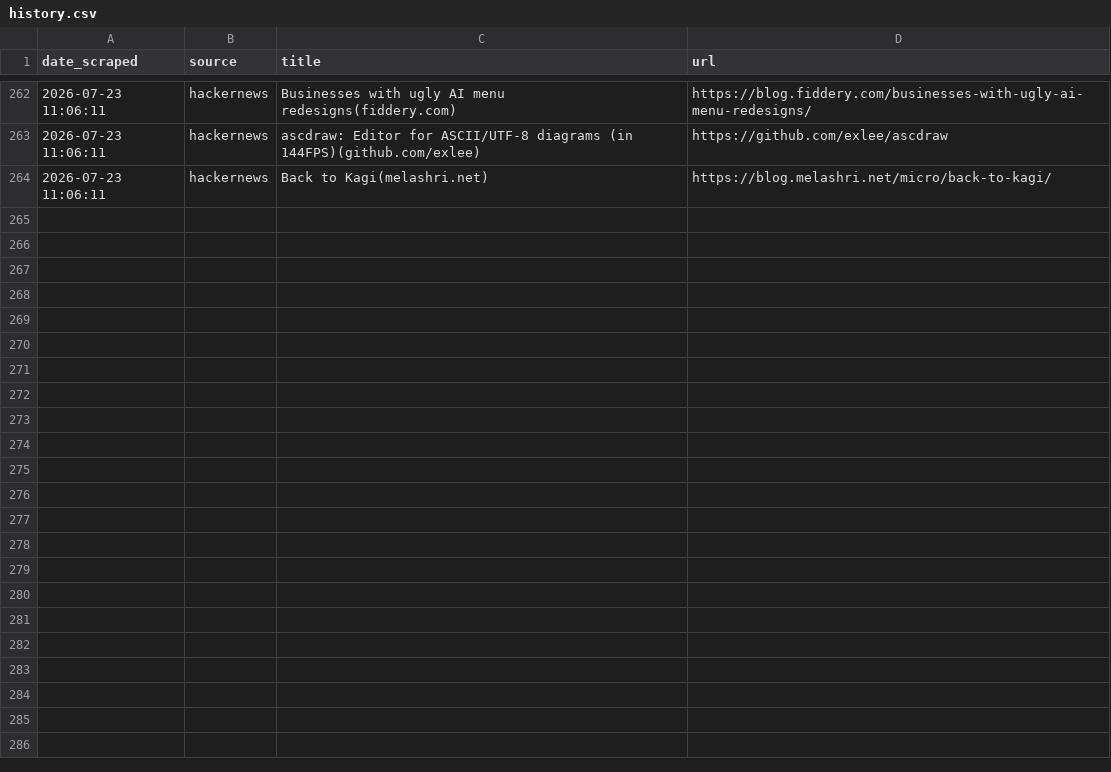
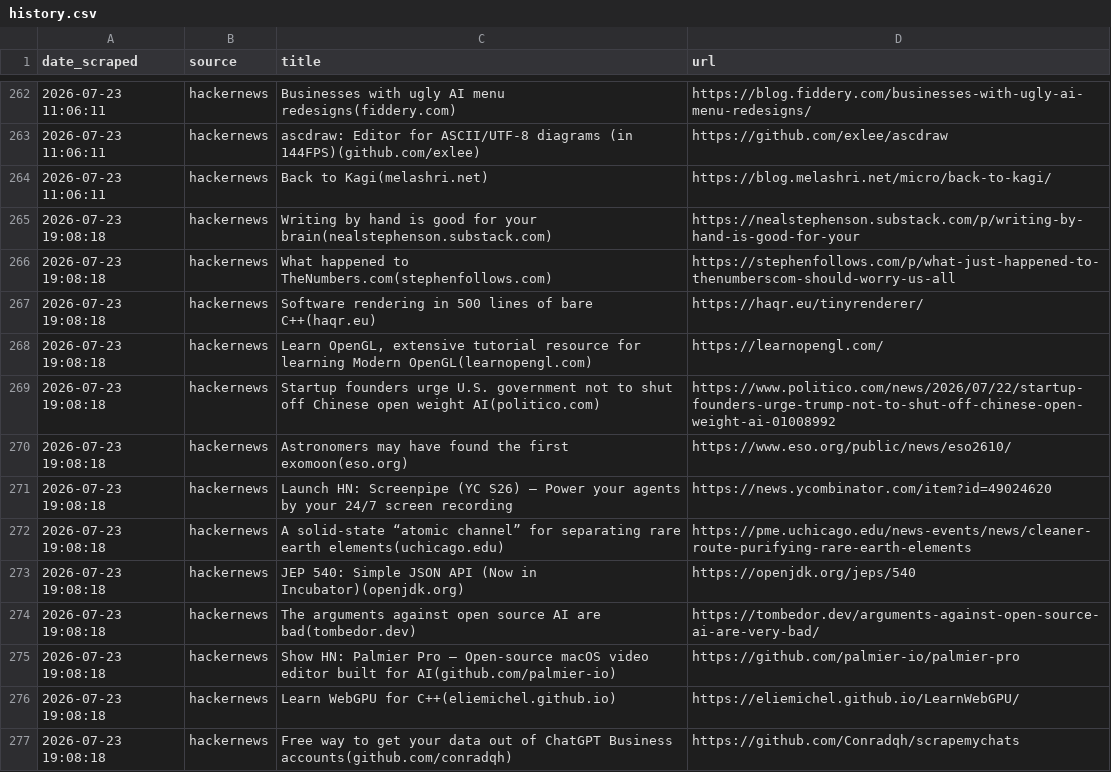
Before and after one commit to yosserayari/trendwatch, a CSV file: storage/history.csv, drawn as a sheet; only a part is shown, gaps mark what is left out; the diff covers the shown part only; the diff names each change by its address in the sheet, - before the commit and + after, or states it on an @@ line.

```diff
--- a/storage/history.csv
+++ b/storage/history.csv
+row 265: 2026-07-23 19:08:18 | hackernews | Writing by hand is good for your brain(nealstephenson.substack.com) | https://nealstephenson.substack.com/p/writing-by-hand-is-good-for-your
+row 266: 2026-07-23 19:08:18 | hackernews | What happened to TheNumbers.com(stephenfollows.com) | https://stephenfollows.com/p/what-just-happened-to-thenumberscom-should-worry-us-all
+row 267: 2026-07-23 19:08:18 | hackernews | Software rendering in 500 lines of bare C++(haqr.eu) | https://haqr.eu/tinyrenderer/
+row 268: 2026-07-23 19:08:18 | hackernews | Learn OpenGL, extensive tutorial resource for learning Modern OpenGL(learnopengl.com) | https://learnopengl.com/
+row 269: 2026-07-23 19:08:18 | hackernews | Startup founders urge U.S. government not to shut off Chinese open weight AI(politico.com) | https://www.politico.com/news/2026/07/22/startup-founders-urge-trump-not-to-shut-off-chinese-open-weight-ai-01008992
+row 270: 2026-07-23 19:08:18 | hackernews | Astronomers may have found the first exomoon(eso.org) | https://www.eso.org/public/news/eso2610/
+row 271: 2026-07-23 19:08:18 | hackernews | Launch HN: Screenpipe (YC S26) – Power your agents by your 24/7 screen recording | https://news.ycombinator.com/item?id=49024620
+row 272: 2026-07-23 19:08:18 | hackernews | A solid-state “atomic channel” for separating rare earth elements(uchicago.edu) | https://pme.uchicago.edu/news-events/news/cleaner-route-purifying-rare-earth-elements
+row 273: 2026-07-23 19:08:18 | hackernews | JEP 540: Simple JSON API (Now in Incubator)(openjdk.org) | https://openjdk.org/jeps/540
+row 274: 2026-07-23 19:08:18 | hackernews | The arguments against open source AI are bad(tombedor.dev) | https://tombedor.dev/arguments-against-open-source-ai-are-very-bad/
+row 275: 2026-07-23 19:08:18 | hackernews | Show HN: Palmier Pro – Open-source macOS video editor built for AI(github.com/palmier-io) | https://github.com/palmier-io/palmier-pro
+row 276: 2026-07-23 19:08:18 | hackernews | Learn WebGPU for C++(eliemichel.github.io) | https://eliemichel.github.io/LearnWebGPU/
+row 277: 2026-07-23 19:08:18 | hackernews | Free way to get your data out of ChatGPT Business accounts(github.com/conradqh) | https://github.com/Conradqh/scrapemychats
```
Also changed, not shown: 12 added rows elsewhere in this file.
